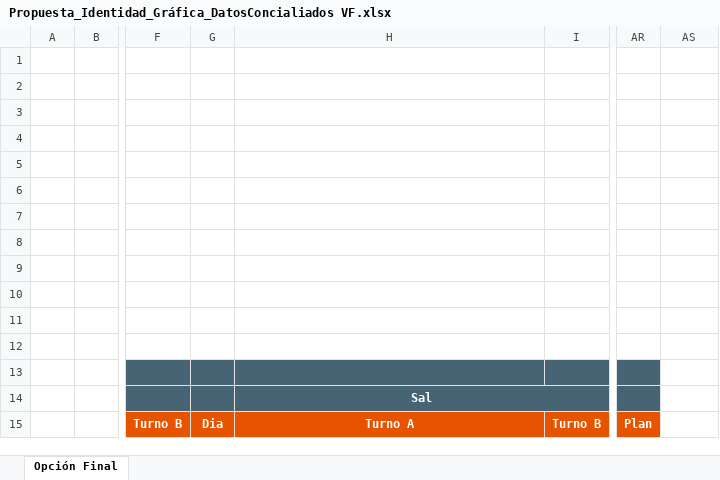
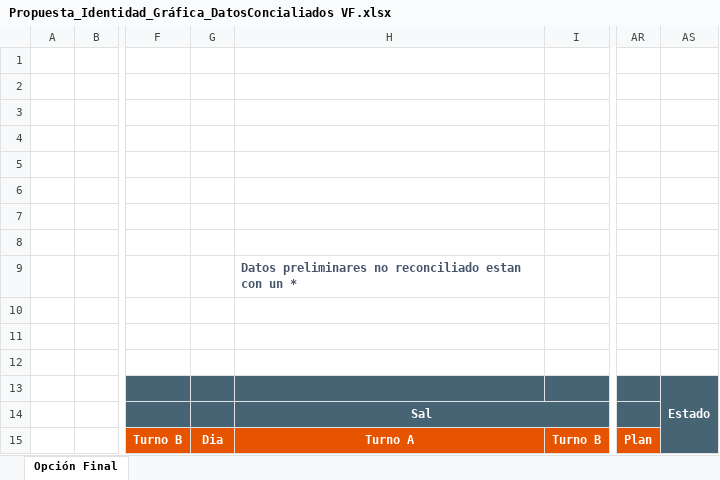
Before and after one commit to furetasimplex/DashReportabilidadSIIRUreta-, an Excel workbook: report_export/Propuesta_Identidad_Gráfica_DatosConcialiados VF.xlsx, sheet Opción Final, drawn as a sheet; only a part is shown, gaps mark what is left out; values as stored, in another font and other column widths than the file's, no borders; charts and pictures not drawn; the diff names each change by its address in the sheet, - before the commit and + after, or states it on an @@ line.

Commit message:
agrando tabla estado, correcion de formato

```diff
--- a/report_export/Propuesta_Identidad_Gráfica_DatosConcialiados VF.xlsx (sheet Opción Final)
+++ b/report_export/Propuesta_Identidad_Gráfica_DatosConcialiados VF.xlsx (sheet Opción Final)
-H9: (empty)
+H9: Datos preliminares no reconciliado estan con un *
-AS13: (empty)
+AS13: Estado
-AS13:AS15 fill: none
+AS13:AS15 fill: #476475
+AS13:AS15 merged
```
Also changed, not shown: 2 other files.
